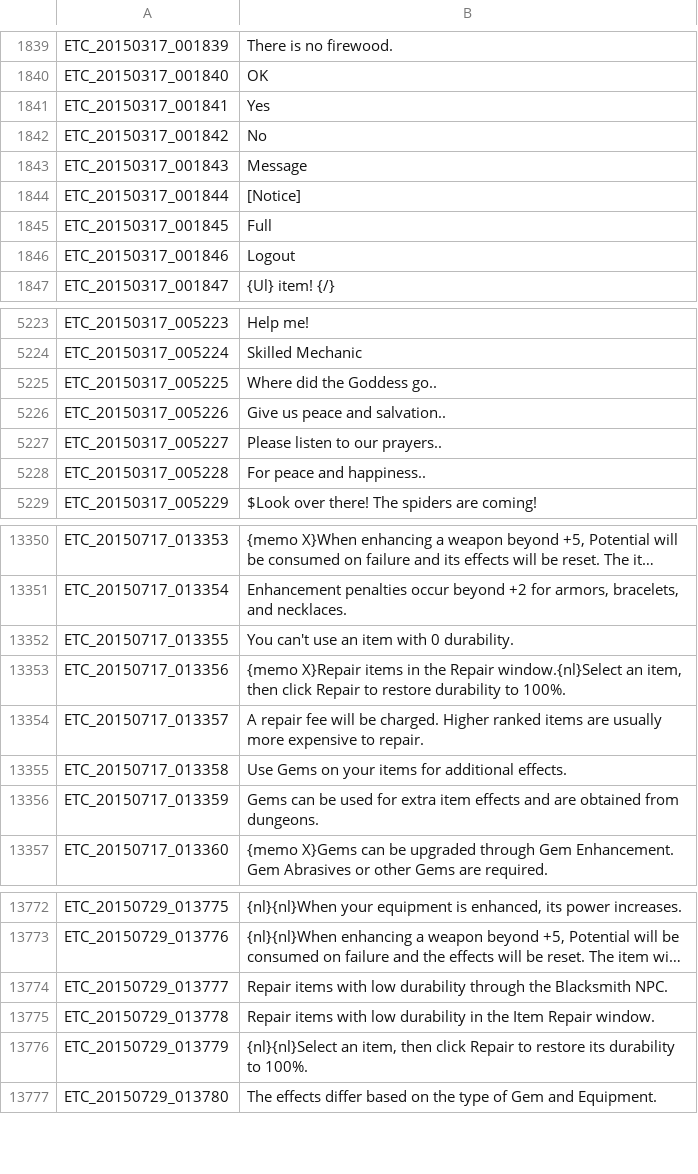
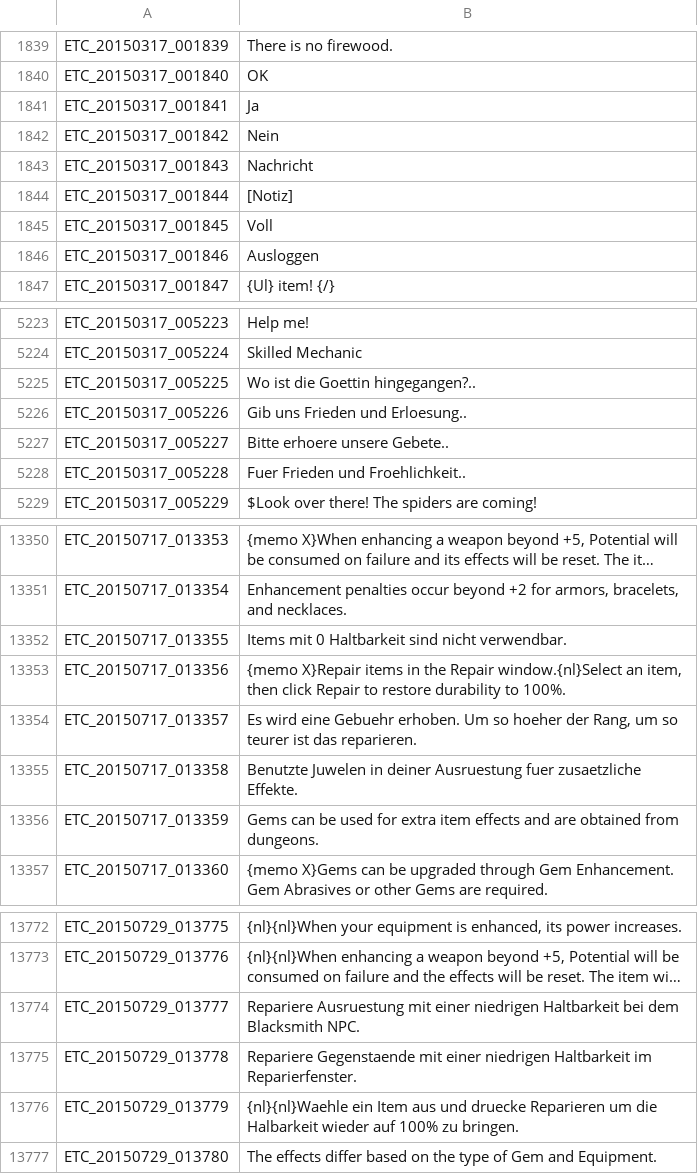
Before and after one commit to Gardosen/GermanTosTranslation, a TSV file: ETC.tsv, drawn as a sheet; only a part is shown, gaps mark what is left out; long unchanged cells end in …; the diff covers the shown part only; the diff names each change by its address in the sheet, - before the commit and + after, or states it on an @@ line.

```diff
--- a/ETC.tsv
+++ b/ETC.tsv
-B1841: Yes
+B1841: Ja
-B1842: No
+B1842: Nein
-B1843: Message
+B1843: Nachricht
-B1844: [Notice]
+B1844: [Notiz]
-B1845: Full
+B1845: Voll
-B1846: Logout
+B1846: Ausloggen
-B5225: Where did the Goddess go..
+B5225: Wo ist die Goettin hingegangen?..
-B5226: Give us peace and salvation..
+B5226: Gib uns Frieden und Erloesung..
-B5227: Please listen to our prayers..
+B5227: Bitte erhoere unsere Gebete..
-B5228: For peace and happiness..
+B5228: Fuer Frieden und Froehlichkeit..
-B13352: You can't use an item with 0 durability.
+B13352: Items mit 0 Haltbarkeit sind nicht verwendbar.
-B13354: A repair fee will be charged. Higher ranked items are usually more expensive to repair.
+B13354: Es wird eine Gebuehr erhoben. Um so hoeher der Rang, um so teurer ist das reparieren.
-B13355: Use Gems on your items for additional effects.
+B13355: Benutzte Juwelen in deiner Ausruestung fuer zusaetzliche Effekte.
-B13774: Repair items with low durability through the Blacksmith NPC.
+B13774: Repariere Ausruestung mit einer niedrigen Haltbarkeit bei dem Blacksmith NPC.
-B13775: Repair items with low durability in the Item Repair window.
+B13775: Repariere Gegenstaende mit einer niedrigen Haltbarkeit im Reparierfenster.
-B13776: {nl}{nl}Select an item, then click Repair to restore its durability to 100%.
+B13776: {nl}{nl}Waehle ein Item aus und druecke Reparieren um die Halbarkeit wieder auf 100% zu bringen.
```
Also changed, not shown: 29 edited cells elsewhere in this file, QUEST.tsv, QUEST_JOBSTEP.tsv, 3 other files.
